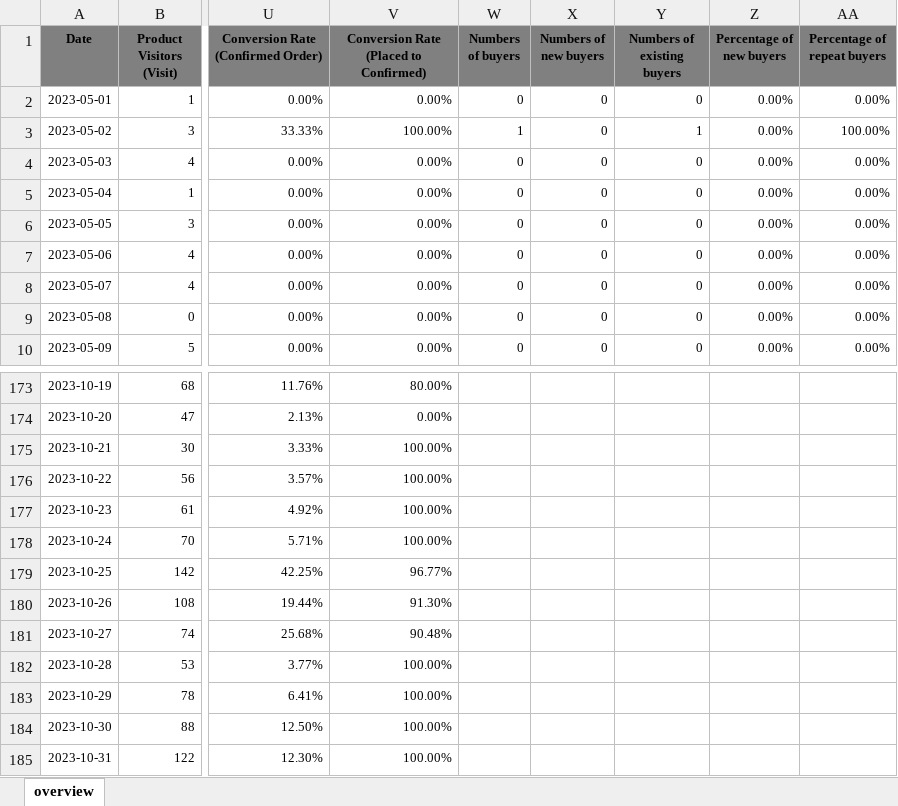
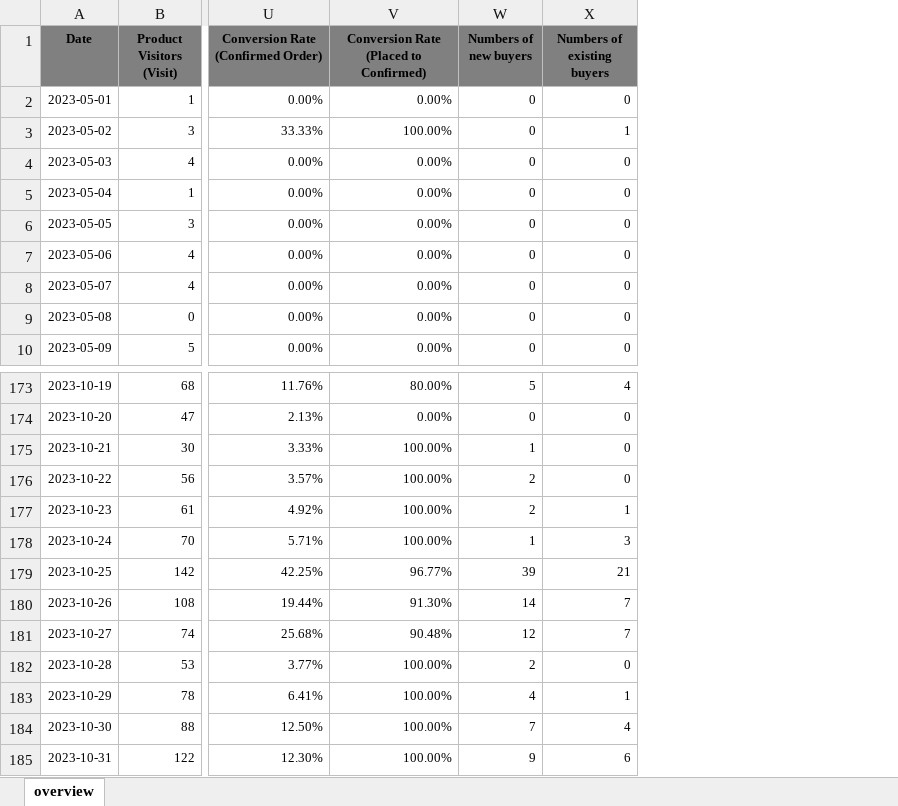
Before and after one commit to JingYuan0926/ChiliLado, an Excel workbook: MergedFile.xlsx, sheet overview, drawn as a sheet; only a part is shown, gaps mark what is left out; values as stored, in another font and other column widths than the file's, no borders; removed rows and columns are numbered as before the commit, all else as after; the diff covers the shown part only; the diff names each change by its address in the sheet, - before the commit and + after, or states it on an @@ line.

```diff
--- a/MergedFile.xlsx (sheet overview)
+++ b/MergedFile.xlsx (sheet overview)
-column W (Numbers of buyers), rows 2-10: 0 | 1 | 0 | 0 | 0 | 0 | 0 | 0 | 0
-column Z (Percentage of new buyers), rows 2-10: all 0.00%
-column AA (Percentage of repeat buyers), rows 2-10: 0.00% | 100.00% | 0.00% | 0.00% | 0.00% | 0.00% | 0.00% | 0.00% | 0.00%
-W173 (Numbers of new buyers): (empty)
+W173 (Numbers of new buyers): 5
-X173 (Numbers of existing buyers): (empty)
+X173 (Numbers of existing buyers): 4
-W174 (Numbers of new buyers): (empty)
+W174 (Numbers of new buyers): 0
-X174:X176 (Numbers of existing buyers): (empty)
+X174:X176 (Numbers of existing buyers): 0
-W175 (Numbers of new buyers): (empty)
+W175 (Numbers of new buyers): 1
-W176:W177 (Numbers of new buyers): (empty)
+W176:W177 (Numbers of new buyers): 2
-X177 (Numbers of existing buyers): (empty)
+X177 (Numbers of existing buyers): 1
-W178 (Numbers of new buyers): (empty)
+W178 (Numbers of new buyers): 1
-X178 (Numbers of existing buyers): (empty)
+X178 (Numbers of existing buyers): 3
-W179 (Numbers of new buyers): (empty)
+W179 (Numbers of new buyers): 39
-X179 (Numbers of existing buyers): (empty)
+X179 (Numbers of existing buyers): 21
-W180 (Numbers of new buyers): (empty)
+W180 (Numbers of new buyers): 14
-X180:X181 (Numbers of existing buyers): (empty)
+X180:X181 (Numbers of existing buyers): 7
-W181 (Numbers of new buyers): (empty)
+W181 (Numbers of new buyers): 12
-W182 (Numbers of new buyers): (empty)
+W182 (Numbers of new buyers): 2
-X182 (Numbers of existing buyers): (empty)
+X182 (Numbers of existing buyers): 0
-W183 (Numbers of new buyers): (empty)
+W183 (Numbers of new buyers): 4
-X183 (Numbers of existing buyers): (empty)
+X183 (Numbers of existing buyers): 1
-W184 (Numbers of new buyers): (empty)
+W184 (Numbers of new buyers): 7
-X184 (Numbers of existing buyers): (empty)
+X184 (Numbers of existing buyers): 4
-W185 (Numbers of new buyers): (empty)
+W185 (Numbers of new buyers): 9
-X185 (Numbers of existing buyers): (empty)
+X185 (Numbers of existing buyers): 6
```
Also changed, not shown: 36 edited cells elsewhere in this sheet, 4 other files.
